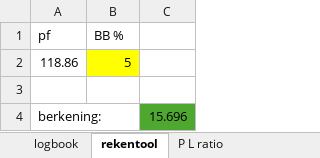
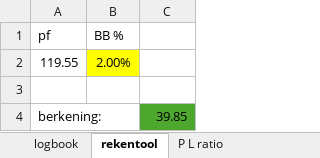
Before and after one commit to Harm-prive/Soft_Lure_Plan, an Excel workbook: Logboek sifi.xlsx, sheet rekentool, drawn as a sheet; values as stored, in another font and other column widths than the file's, no borders; removed rows and columns are numbered as before the commit, all else as after; the diff names each change by its address in the sheet, - before the commit and + after, or states it on an @@ line.

```diff
--- a/Logboek sifi.xlsx (sheet rekentool)
+++ b/Logboek sifi.xlsx (sheet rekentool)
-row 2: 118.86 | 5
+row 2: 119.55 | 2.00%
-C4: 15.696
+C4: 39.85
```
Also changed, not shown: sheet logbook, sheet P L ratio.
